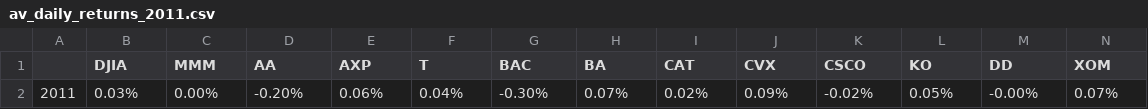
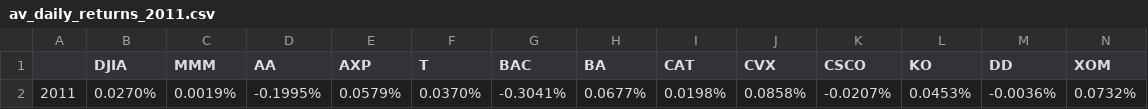
Before and after one commit to malmazuke/differential-evolution-for-portfolio-optimisation, a CSV file: data/av_daily_returns_2011.csv, drawn as a sheet; only a part is shown; removed rows and columns are numbered as before the commit, all else as after; rows hold the shown columns only; the diff names each change by its address in the sheet, - before the commit and + after, or states it on an @@ line.

```diff
--- a/data/av_daily_returns_2011.csv
+++ b/data/av_daily_returns_2011.csv
-row 2: 2011 | 0.03% | 0.00% | -0.20% | 0.06% | 0.04% | -0.30% | 0.07% | 0.02% | 0.09% | -0.02% | 0.05% | -0.00% | 0.07%
+row 2: 2011 | 0.0270% | 0.0019% | -0.1995% | 0.0579% | 0.0370% | -0.3041% | 0.0677% | 0.0198% | 0.0858% | -0.0207% | 0.0453% | -0.0036% | 0.0732%
```
Also changed, not shown: 2 other files.
